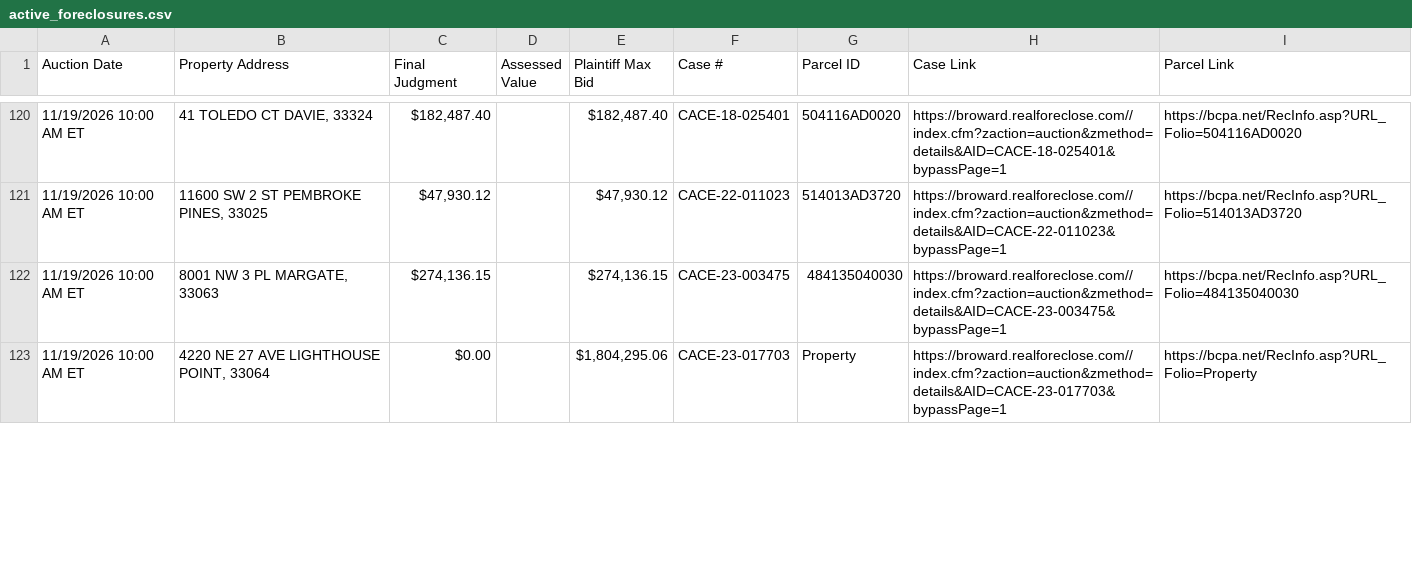
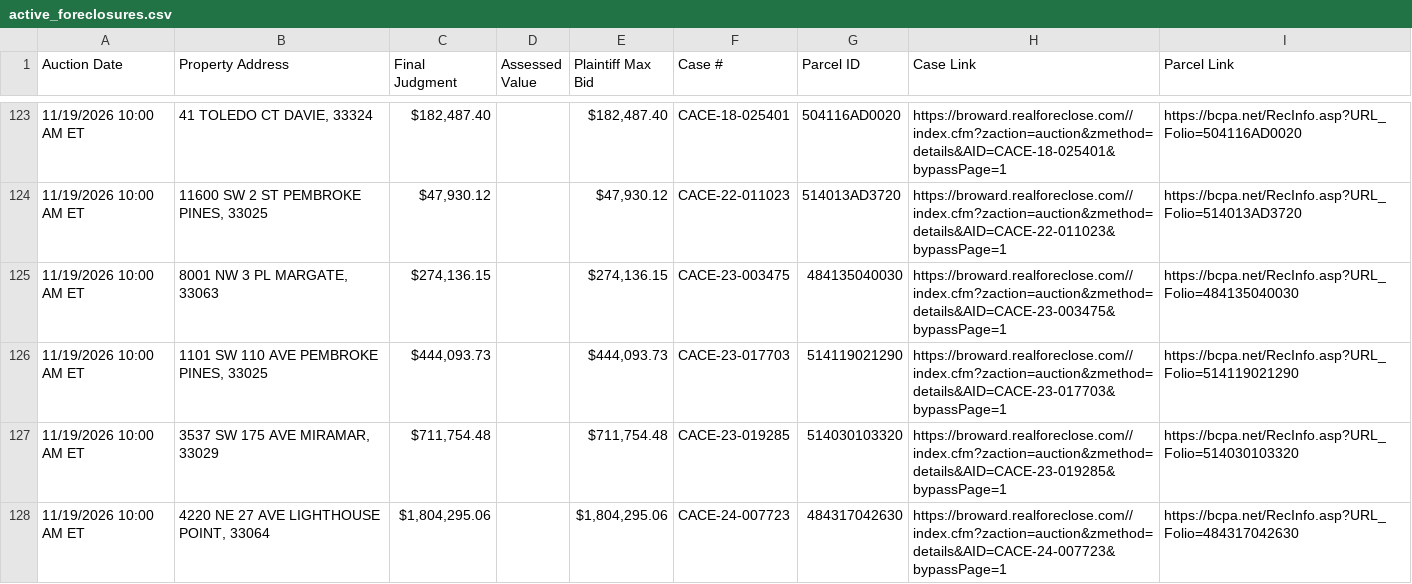
Before and after one commit to figlesias7/realforeclose-broward, a CSV file: data/active_foreclosures.csv, drawn as a sheet; only a part is shown, gaps mark what is left out; the diff covers the shown part only.

```diff
--- a/data/active_foreclosures.csv
+++ b/data/active_foreclosures.csv
@@ -122,2 +125,4 @@ Auction Date,Property Address,Final Judgment,Assessed Value,Plaintiff Max Bid,Ca
 11/19/2026 10:00 AM ET,"8001 NW 3 PL MARGATE, 33063","$274,136.15",,"$274,136.15",CACE-23-003475,484135040030,https://broward.realforeclose.com//index.cfm?zaction=auction&zmethod=details&AID=CACE-23-003475&bypassPage=1,https://bcpa.net/RecInfo.asp?URL_Folio=484135040030
-11/19/2026 10:00 AM ET,"4220 NE 27 AVE LIGHTHOUSE POINT, 33064",$0.00,,"$1,804,295.06",CACE-23-017703,Property,https://broward.realforeclose.com//index.cfm?zaction=auction&zmethod=details&AID=CACE-23-017703&bypassPage=1,https://bcpa.net/RecInfo.asp?URL_Folio=Property
+11/19/2026 10:00 AM ET,"1101 SW 110 AVE PEMBROKE PINES, 33025","$444,093.73",,"$444,093.73",CACE-23-017703,514119021290,https://broward.realforeclose.com//index.cfm?zaction=auction&zmethod=details&AID=CACE-23-017703&bypassPage=1,https://bcpa.net/RecInfo.asp?URL_Folio=514119021290
+11/19/2026 10:00 AM ET,"3537 SW 175 AVE MIRAMAR, 33029","$711,754.48",,"$711,754.48",CACE-23-019285,514030103320,https://broward.realforeclose.com//index.cfm?zaction=auction&zmethod=details&AID=CACE-23-019285&bypassPage=1,https://bcpa.net/RecInfo.asp?URL_Folio=514030103320
+11/19/2026 10:00 AM ET,"4220 NE 27 AVE LIGHTHOUSE POINT, 33064","$1,804,295.06",,"$1,804,295.06",CACE-24-007723,484317042630,https://broward.realforeclose.com//index.cfm?zaction=auction&zmethod=details&AID=CACE-24-007723&bypassPage=1,https://bcpa.net/RecInfo.asp?URL_Folio=484317042630
```
Also changed, not shown: 9 added rows, 4 removed rows and 24 edited cells elsewhere in this file, data/all_seen.csv, data/event_log.csv, 3 other files.
